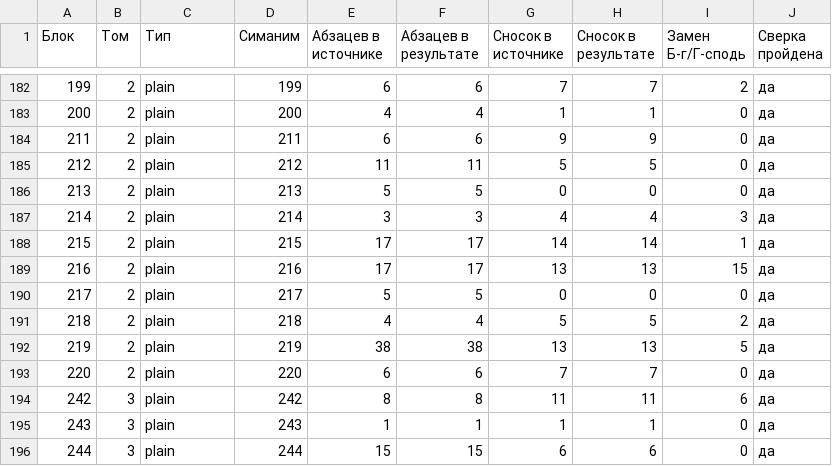
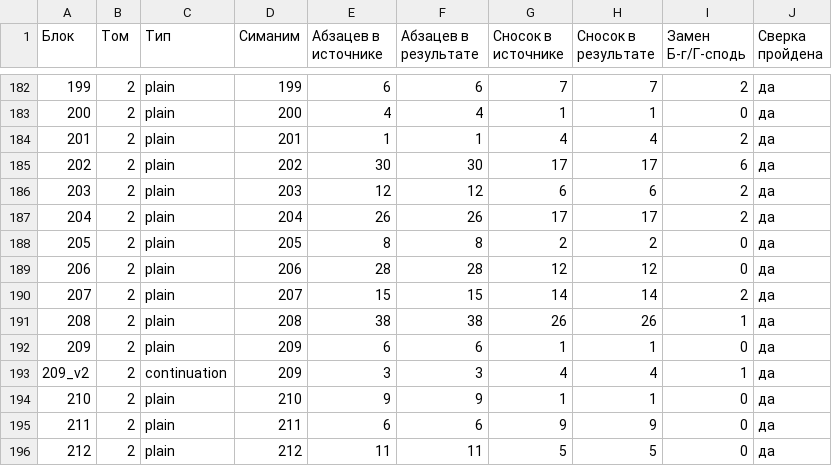
Before and after one commit to bu3142-lgtm/yalkut-berura, a CSV file: docs/3_transfer_report.csv, drawn as a sheet; only a part is shown, gaps mark what is left out; the shorter side is filled out with more unchanged rows.

```diff
--- a/docs/3_transfer_report.csv
+++ b/docs/3_transfer_report.csv
@@ -183,2 +183,13 @@
 200;2;plain;200;4;4;1;1;0;да
+201;2;plain;201;1;1;4;4;2;да
+202;2;plain;202;30;30;17;17;6;да
+203;2;plain;203;12;12;6;6;2;да
+204;2;plain;204;26;26;17;17;2;да
+205;2;plain;205;8;8;2;2;0;да
+206;2;plain;206;28;28;12;12;0;да
+207;2;plain;207;15;15;14;14;2;да
+208;2;plain;208;38;38;26;26;1;да
+209;2;plain;209;6;6;1;1;0;да
+209_v2;2;continuation;209;3;3;4;4;1;да
+210;2;plain;210;9;9;1;1;0;да
 211;2;plain;211;6;6;9;9;0;да
```
Also changed, not shown: 29 other files.
